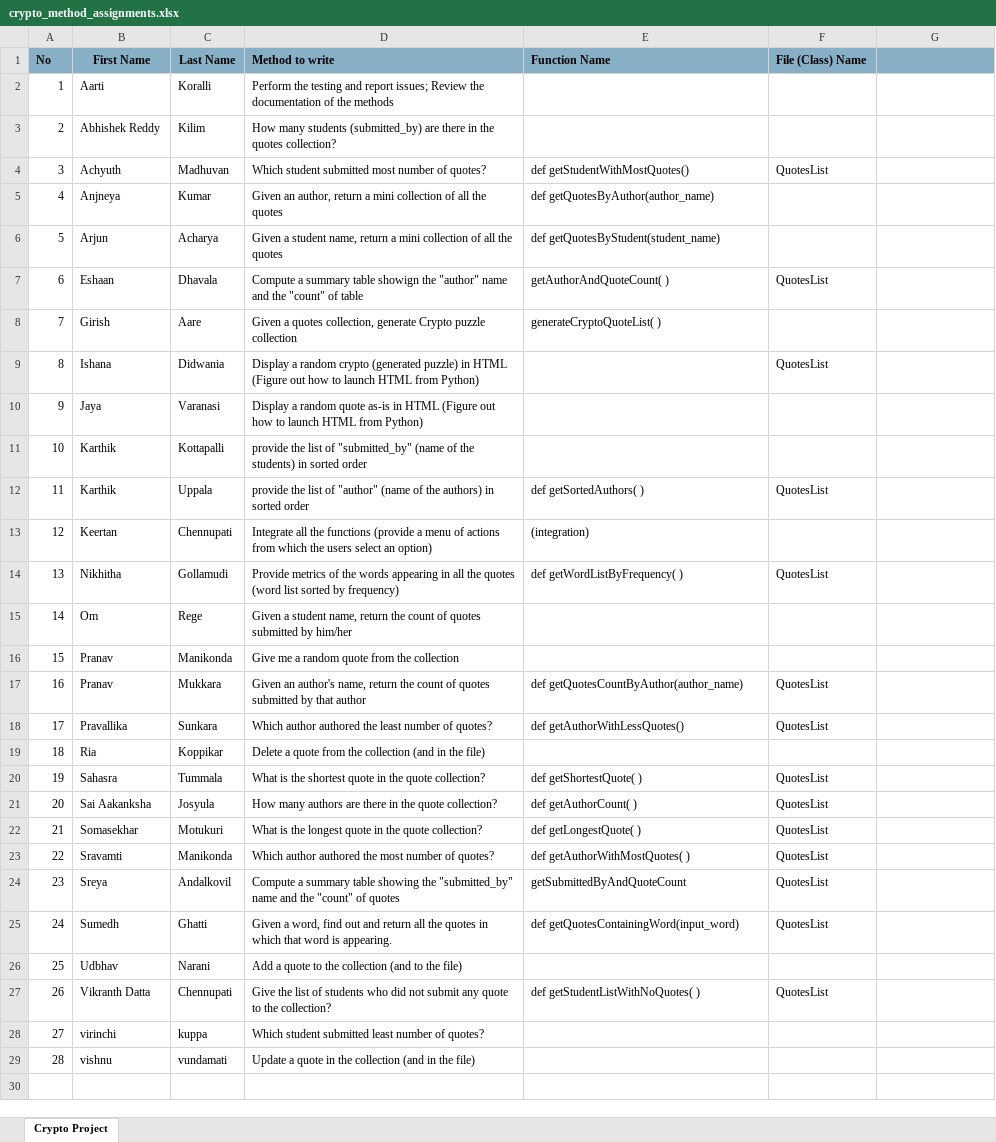
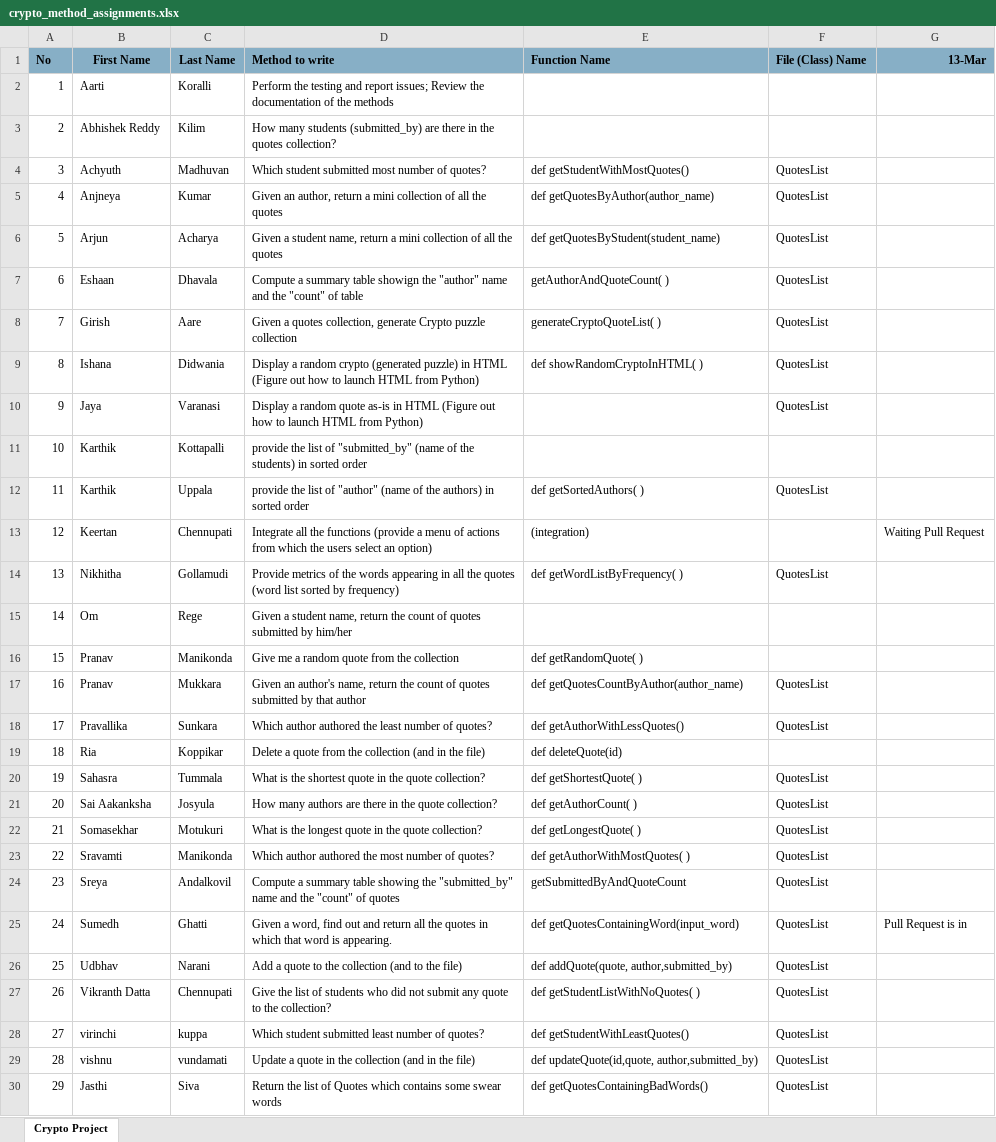
Before and after one commit to vikranthdatta/cryptoquote, an Excel workbook: crypto_method_assignments.xlsx, sheet Crypto Project, drawn as a sheet; values as stored, in another font and other column widths than the file's, no borders; the diff names each change by its address in the sheet, - before the commit and + after, or states it on an @@ line.

Commit message:
update excel method summary

```diff
--- a/crypto_method_assignments.xlsx (sheet Crypto Project)
+++ b/crypto_method_assignments.xlsx (sheet Crypto Project)
-G1: (empty)
+G1: 13-Mar
-F5:F6 (File (Class) Name): (empty)
+F5:F6 (File (Class) Name): QuotesList
-F8 (File (Class) Name): (empty)
+F8 (File (Class) Name): QuotesList
-E9 (Function Name): (empty)
+E9 (Function Name): def showRandomCryptoInHTML( )
-F10 (File (Class) Name): (empty)
+F10 (File (Class) Name): QuotesList
-G13 (13-Mar): (empty)
+G13 (13-Mar): Waiting Pull Request
-E16 (Function Name): (empty)
+E16 (Function Name): def getRandomQuote( )
-E19 (Function Name): (empty)
+E19 (Function Name): def deleteQuote(id)
-G25 (13-Mar): (empty)
+G25 (13-Mar): Pull Request is in
-E26 (Function Name): (empty)
+E26 (Function Name): def addQuote(quote, author,submitted_by)
-F26 (File (Class) Name): (empty)
+F26 (File (Class) Name): QuotesList
-E28 (Function Name): (empty)
+E28 (Function Name): def getStudentWithLeastQuotes()
-F28:F29 (File (Class) Name): (empty)
+F28:F29 (File (Class) Name): QuotesList
-E29 (Function Name): (empty)
+E29 (Function Name): def updateQuote(id,quote, author,submitted_by)
+row 30: 29 | Jasthi | Siva | Return the list of Quotes which contains some swear words | def getQuotesContainingBadWords() | QuotesList
```
